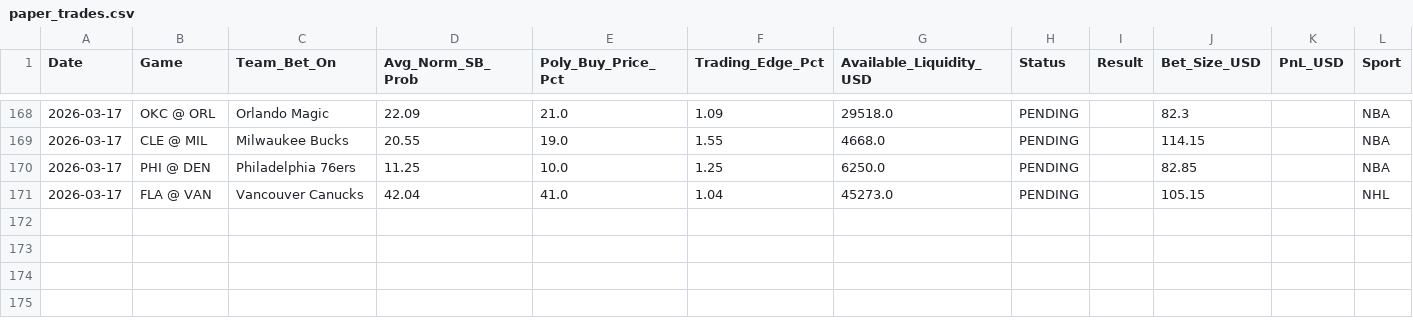
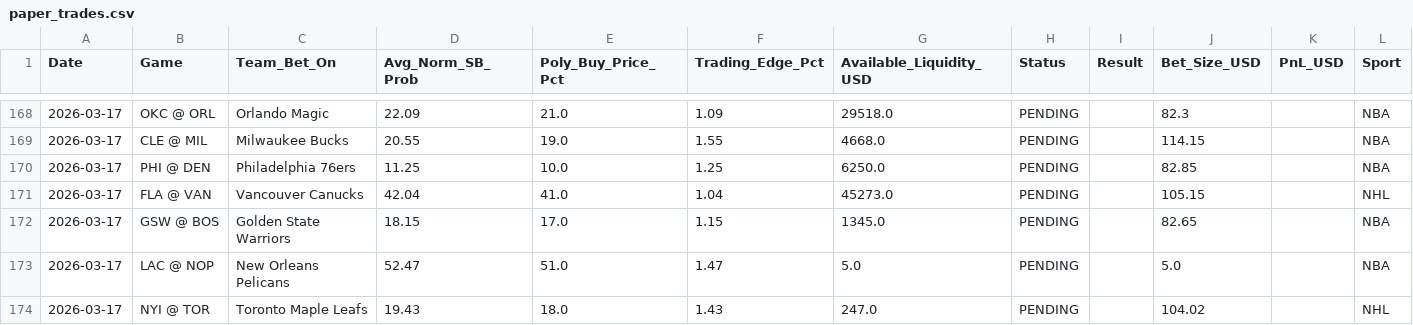
Before and after one commit to pmatorras/poly-bot, a CSV file: data/paper_trades.csv, drawn as a sheet; only a part is shown, gaps mark what is left out.

```diff
--- a/data/paper_trades.csv
+++ b/data/paper_trades.csv
@@ -171 +171,4 @@ Date,Game,Team_Bet_On,Avg_Norm_SB_Prob,Poly_Buy_Price_Pct,Trading_Edge_Pct,Avail
 2026-03-17,FLA @ VAN,Vancouver Canucks,42.04,41.0,1.04,45273.0,PENDING,,105.15,,NHL
+2026-03-17,GSW @ BOS,Golden State Warriors,18.15,17.0,1.15,1345.0,PENDING,,82.65,,NBA
+2026-03-17,LAC @ NOP,New Orleans Pelicans,52.47,51.0,1.47,5.0,PENDING,,5.0,,NBA
+2026-03-17,NYI @ TOR,Toronto Maple Leafs,19.43,18.0,1.43,247.0,PENDING,,104.02,,NHL
```
